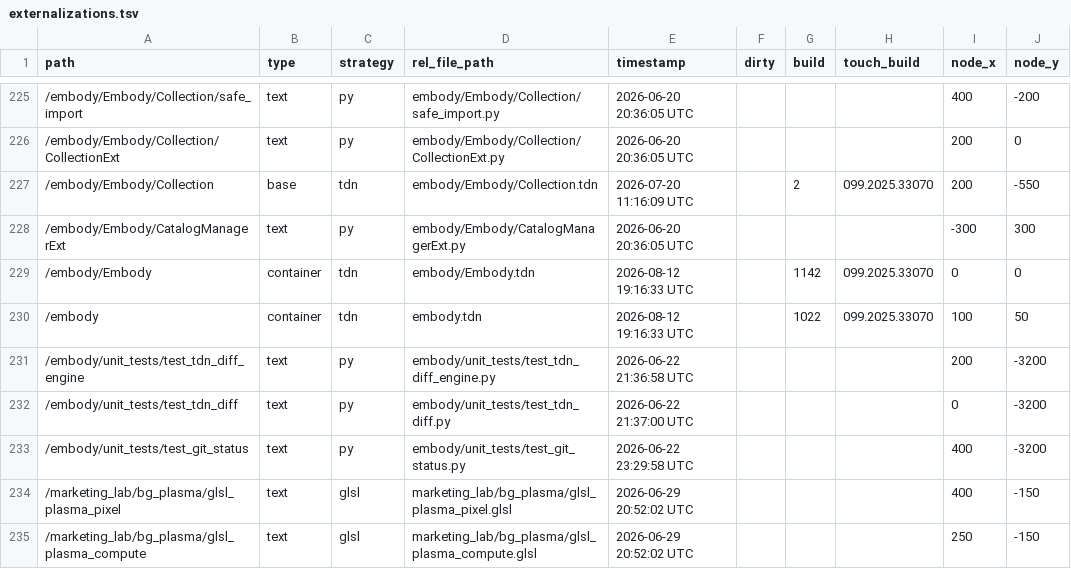
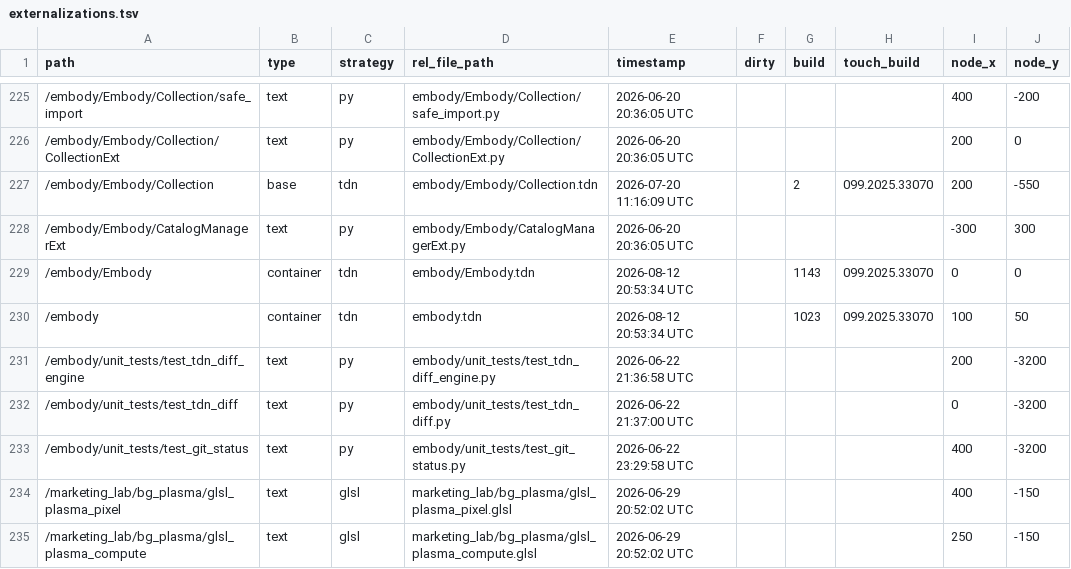
Before and after one commit to dylanroscover/Embody, a TSV file: dev/embody/externalizations.tsv, drawn as a sheet; only a part is shown, gaps mark what is left out; the diff names each change by its address in the sheet, - before the commit and + after, or states it on an @@ line.

```diff
--- a/dev/embody/externalizations.tsv
+++ b/dev/embody/externalizations.tsv
-E229:E230 (timestamp): 2026-08-12 19:16:33 UTC
+E229:E230 (timestamp): 2026-08-12 20:53:34 UTC
-G229 (build): 1142
+G229 (build): 1143
-G230 (build): 1022
+G230 (build): 1023
```
Also changed, not shown: 21 other files.
